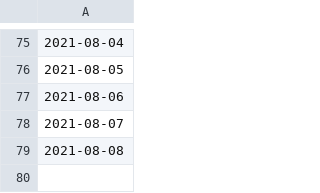
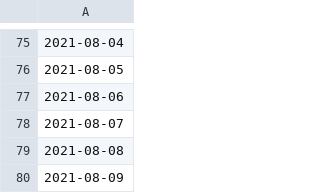
Before and after one commit to HeardLibrary/dashboard, a CSV file: vandycite/units_total.csv, drawn as a sheet; only a part is shown, gaps mark what is left out.

Commit message:
Update units_total.csv file via API

```diff
--- a/vandycite/units_total.csv
+++ b/vandycite/units_total.csv
@@ -79 +79,2 @@
 2021-08-08
+2021-08-09
```
